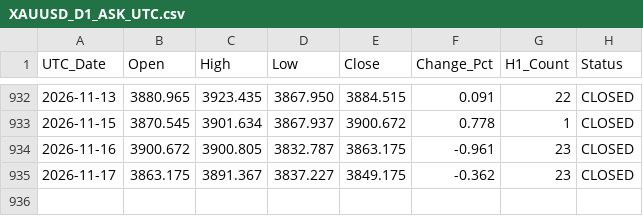
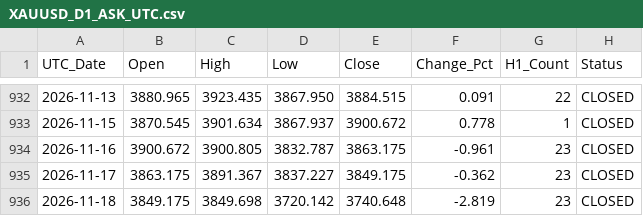
Before and after one commit to szegediz80-coder/gold-xauusd-data, a CSV file: data/XAUUSD_D1_ASK_UTC.csv, drawn as a sheet; only a part is shown, gaps mark what is left out.

```diff
--- a/data/XAUUSD_D1_ASK_UTC.csv
+++ b/data/XAUUSD_D1_ASK_UTC.csv
@@ -935 +935,2 @@ UTC_Date,Open,High,Low,Close,Change_Pct,H1_Count,Status
 2026-11-17,3863.175,3891.367,3837.227,3849.175,-0.362,23,CLOSED
+2026-11-18,3849.175,3849.698,3720.142,3740.648,-2.819,23,CLOSED
```
Also changed, not shown: 2 other files.
